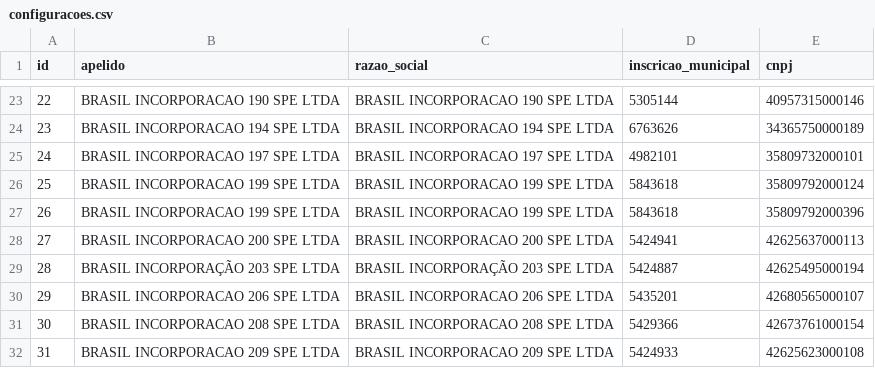
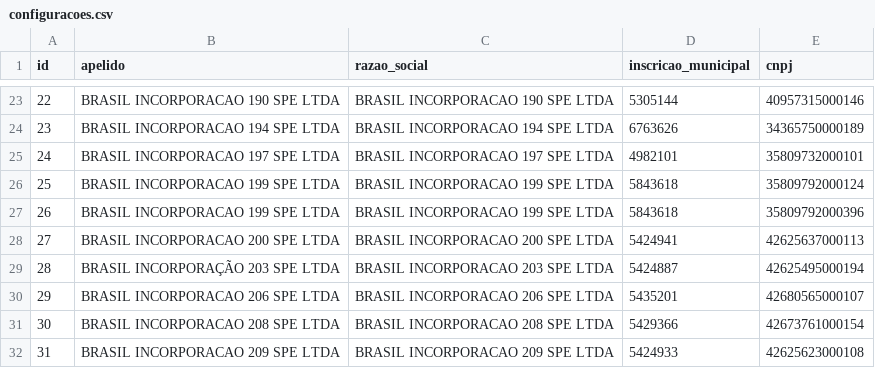
Before and after one commit to italofelipe01/projeto-nfe, a CSV file: configuracoes.csv, drawn as a sheet; only a part is shown, gaps mark what is left out.

```diff
--- a/configuracoes.csv
+++ b/configuracoes.csv
@@ -28,3 +28,3 @@ id;apelido;razao_social;inscricao_municipal;cnpj
 27;BRASIL INCORPORACAO 200 SPE LTDA;BRASIL INCORPORACAO 200 SPE LTDA;5424941;42625637000113
-28;BRASIL INCORPORAÇÃO 203 SPE LTDA;BRASIL INCORPORAÇÃO 203 SPE LTDA;5424887;42625495000194
+28;BRASIL INCORPORAÇÃO 203 SPE LTDA;BRASIL INCORPORACAO 203 SPE LTDA;5424887;42625495000194
 29;BRASIL INCORPORACAO 206 SPE LTDA;BRASIL INCORPORACAO 206 SPE LTDA;5435201;42680565000107
```
Also changed, not shown: 5 other files.
